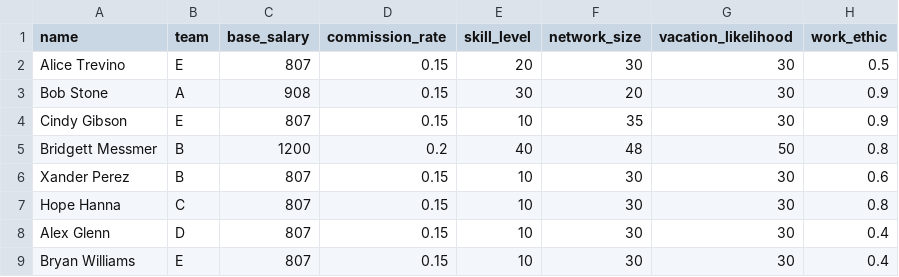
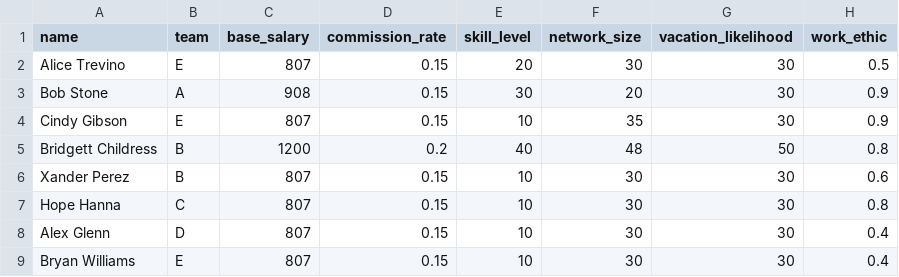
Before and after one commit to ndouthitt12/sales_company_game, a CSV file: roster.csv, drawn as a sheet; only a part is shown.

```diff
--- a/roster.csv
+++ b/roster.csv
@@ -4,3 +4,3 @@ Bob Stone,A,908,0.15,30,20,30,0.9
 Cindy Gibson,E,807,0.15,10,35,30,0.9
-Bridgett Messmer,B,1200,0.2,40,48,50,0.8
+Bridgett Childress,B,1200,0.2,40,48,50,0.8
 Xander Perez,B,807,0.15,10,30,30,0.6
```
Also changed, not shown: 3 other files.
